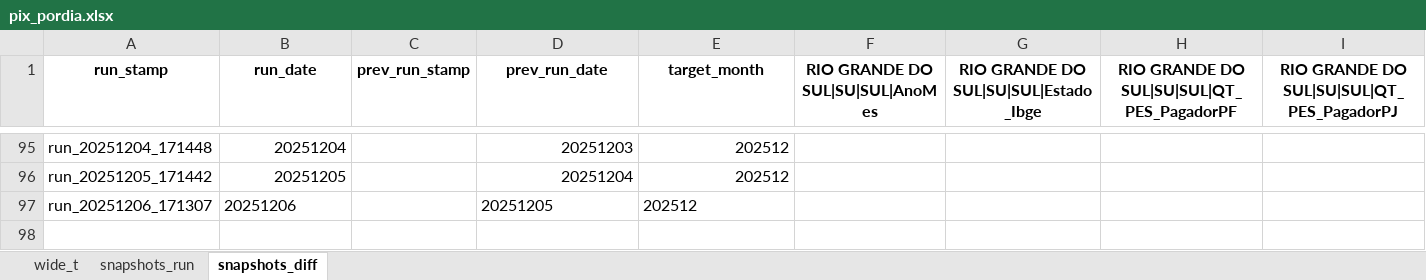
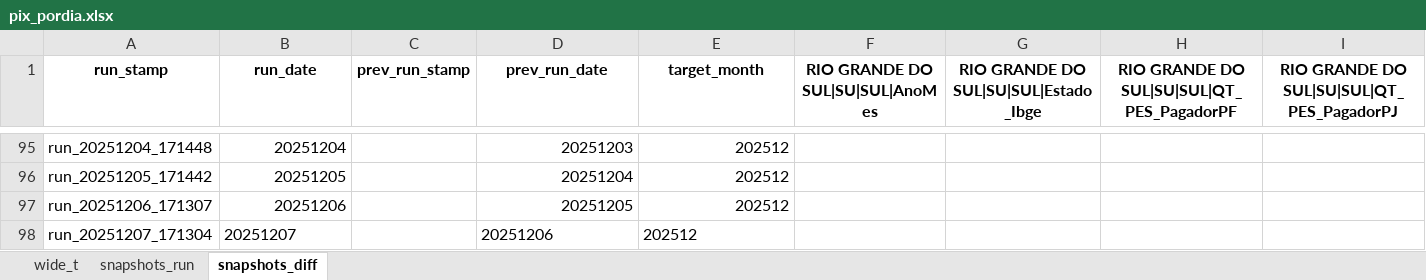
Before and after one commit to crissavieira-ctrl/pix, an Excel workbook: pix_pordia.xlsx, sheet snapshots_diff, drawn as a sheet; only a part is shown, gaps mark what is left out; values as stored, in another font and other column widths than the file's, no borders; rows hold the shown columns only; the diff names each change by its address in the sheet, - before the commit and + after, or states it on an @@ line.

```diff
--- a/pix_pordia.xlsx (sheet snapshots_diff)
+++ b/pix_pordia.xlsx (sheet snapshots_diff)
-B97 alignment: left
+B97 alignment: right
-D97:E97 alignment: left
+D97:E97 alignment: right
+row 98: run_20251207_171304 | 20251207 |  | 20251206 | 202512
```
Also changed, not shown: sheet snapshots_run, sheet wide_t.
